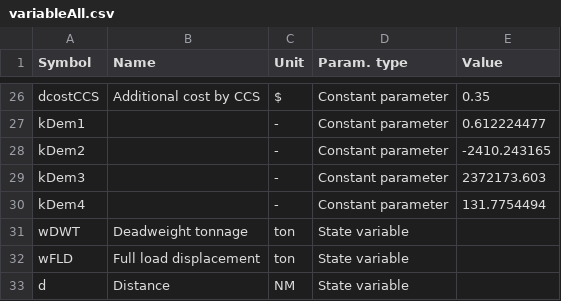
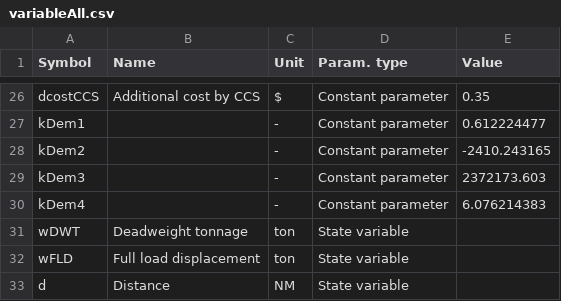
Before and after one commit to tigervalley1988/co2Reduction_ver2, a CSV file: parameters/variableAll.csv, drawn as a sheet; only a part is shown, gaps mark what is left out.

Commit message:
Update variableAll.csv

```diff
--- a/parameters/variableAll.csv
+++ b/parameters/variableAll.csv
@@ -29,3 +29,3 @@ kDem2,,-,Constant parameter,-2410.243165
 kDem3,,-,Constant parameter,2372173.603
-kDem4,,-,Constant parameter,131.7754494
+kDem4,,-,Constant parameter,6.076214383
 wDWT,Deadweight tonnage,ton,State variable,
```
